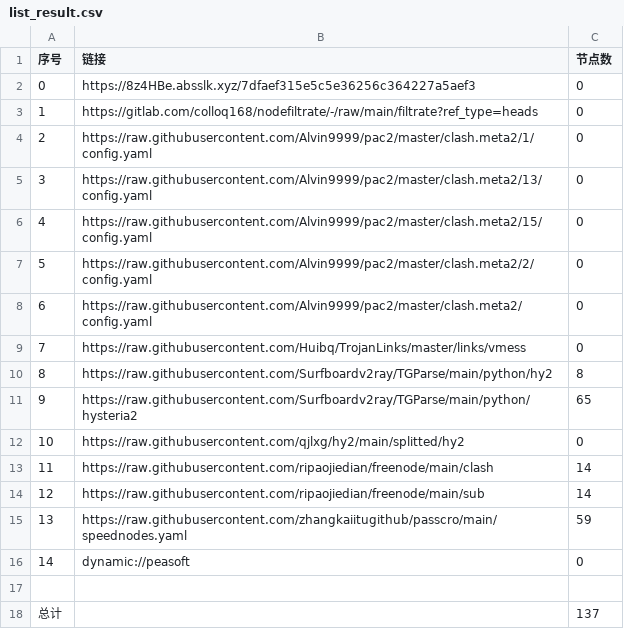
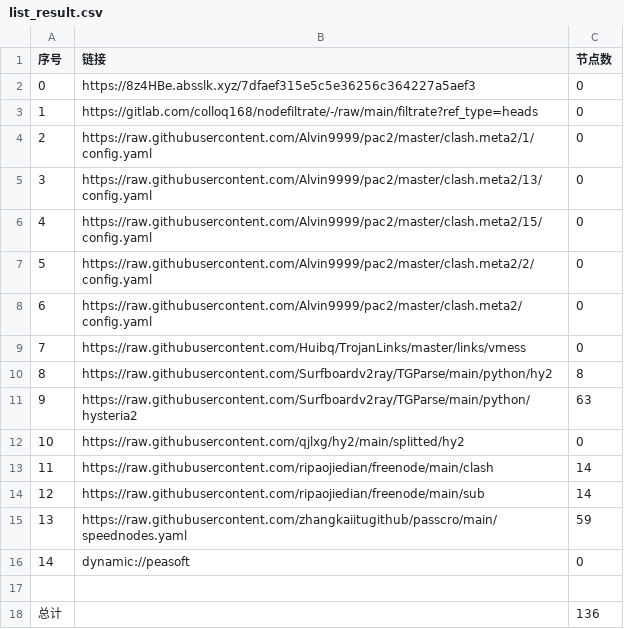
Before and after one commit to mkmkgo/AutoMergePublicNodes, a CSV file: list_result.csv, drawn as a sheet.

```diff
--- a/list_result.csv
+++ b/list_result.csv
@@ -10,3 +10,3 @@
 8,https://raw.githubusercontent.com/Surfboardv2ray/TGParse/main/python/hy2,8
-9,https://raw.githubusercontent.com/Surfboardv2ray/TGParse/main/python/hysteria2,65
+9,https://raw.githubusercontent.com/Surfboardv2ray/TGParse/main/python/hysteria2,63
 10,https://raw.githubusercontent.com/qjlxg/hy2/main/splitted/hy2,0
@@ -17,2 +17,2 @@
 
-总计,,137
+总计,,136
```
Also changed, not shown: 3 other files.
